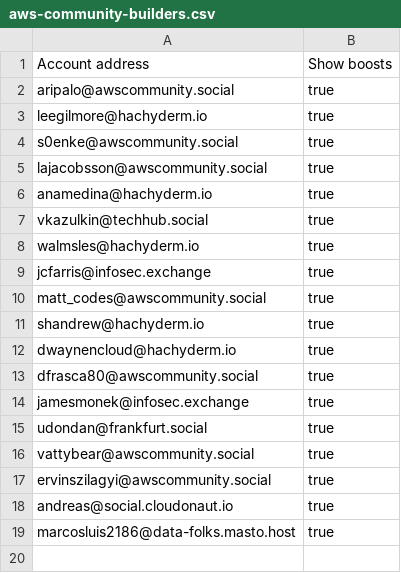
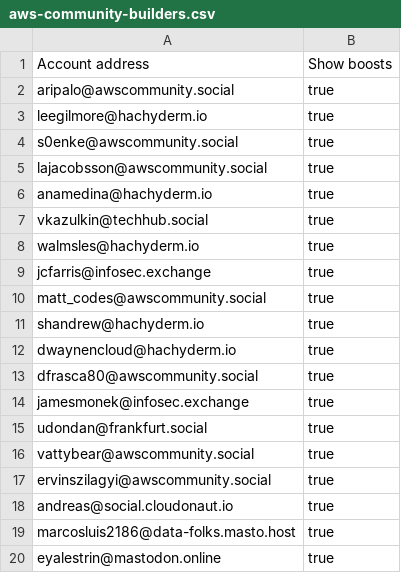
Before and after one commit to gunnargrosch/mastodon-lists, a CSV file: aws-community-builders.csv, drawn as a sheet; the diff names each change by its address in the sheet, - before the commit and + after, or states it on an @@ line.

Commit message:
Added Eyal

```diff
--- a/aws-community-builders.csv
+++ b/aws-community-builders.csv
+row 20: eyalestrin@mastodon.online | true
```
